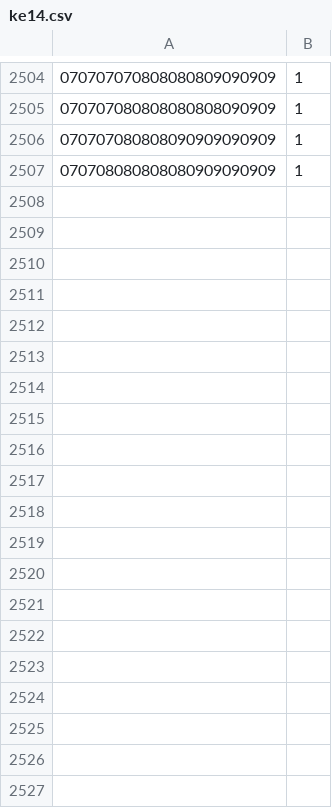
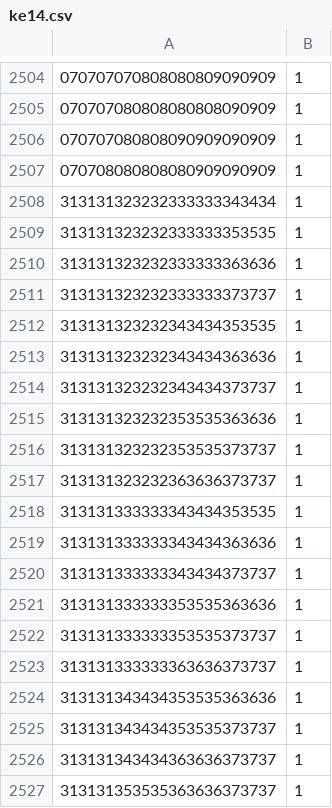
Before and after one commit to qianpeng0523/GameServers, a CSV file: GateServer/projects/GateServer1/res/ke14.csv, drawn as a sheet; only a part is shown, gaps mark what is left out; the diff covers the shown part only; the diff names each change by its address in the sheet, - before the commit and + after, or states it on an @@ line.

```diff
--- a/GateServer/projects/GateServer1/res/ke14.csv
+++ b/GateServer/projects/GateServer1/res/ke14.csv
+row 2508: 313131323232333333343434 | 1
+row 2509: 313131323232333333353535 | 1
+row 2510: 313131323232333333363636 | 1
+row 2511: 313131323232333333373737 | 1
+row 2512: 313131323232343434353535 | 1
+row 2513: 313131323232343434363636 | 1
+row 2514: 313131323232343434373737 | 1
+row 2515: 313131323232353535363636 | 1
+row 2516: 313131323232353535373737 | 1
+row 2517: 313131323232363636373737 | 1
+row 2518: 313131333333343434353535 | 1
+row 2519: 313131333333343434363636 | 1
+row 2520: 313131333333343434373737 | 1
+row 2521: 313131333333353535363636 | 1
+row 2522: 313131333333353535373737 | 1
+row 2523: 313131333333363636373737 | 1
+row 2524: 313131343434353535363636 | 1
+row 2525: 313131343434353535373737 | 1
+row 2526: 313131343434363636373737 | 1
+row 2527: 313131353535363636373737 | 1
```
Also changed, not shown: 15 added rows elsewhere in this file, GateServer/projects/GateServer1/res/baoke5.csv, GateServer/projects/GateServer1/res/baoke8.csv, 15 other files.
